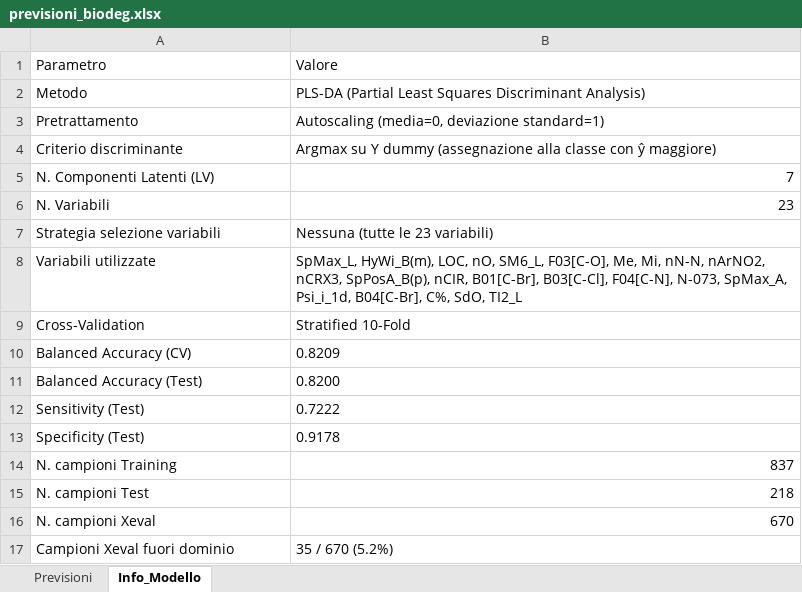
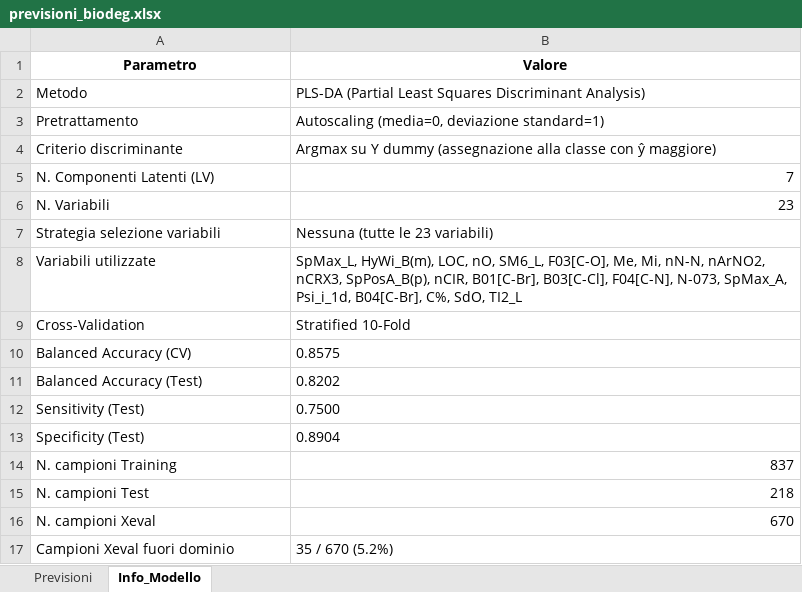
Before and after one commit to samucarpi/Elaborazione-di-Dati-Scientifici, an Excel workbook: Progetto/previsioni_biodeg.xlsx, sheet Info_Modello, drawn as a sheet; values as stored, in another font and other column widths than the file's, no borders; the diff names each change by its address in the sheet, - before the commit and + after, or states it on an @@ line.

```diff
--- a/Progetto/previsioni_biodeg.xlsx (sheet Info_Modello)
+++ b/Progetto/previsioni_biodeg.xlsx (sheet Info_Modello)
@@ A1:B1 bold: off → on, alignment: left → center @@
-B10 (Valore): 0.8209
+B10 (Valore): 0.8575
-B11 (Valore): 0.8200
+B11 (Valore): 0.8202
-B12 (Valore): 0.7222
+B12 (Valore): 0.7500
-B13 (Valore): 0.9178
+B13 (Valore): 0.8904
```
Also changed, not shown: sheet Previsioni, 2 other files.
